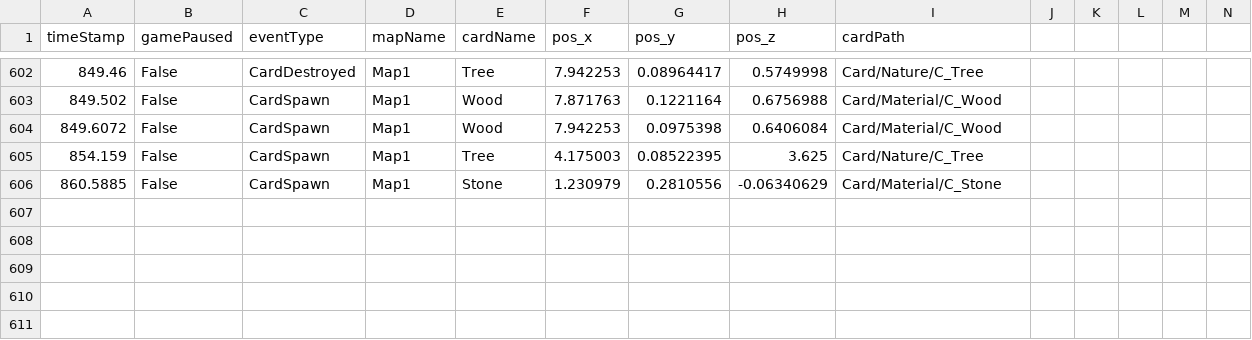
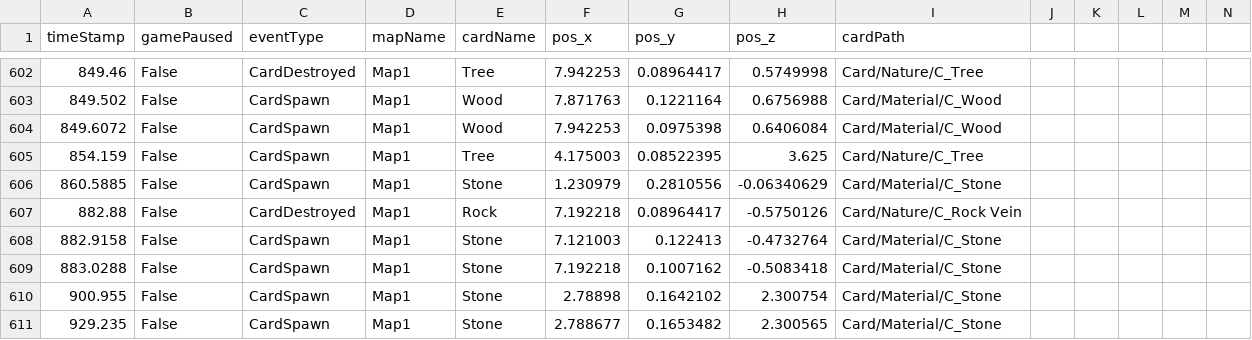
Before and after one commit to SuperHellCat/TCS_TELEREPO, a CSV file: Data/Recent/VWZKS_20240427004218.csv, drawn as a sheet; only a part is shown, gaps mark what is left out; rows hold the shown columns only; the diff names each change by its address in the sheet, - before the commit and + after, or states it on an @@ line.

Commit message:
New Data Recorded At 2024-04-27-00-57-26

```diff
--- a/Data/Recent/VWZKS_20240427004218.csv
+++ b/Data/Recent/VWZKS_20240427004218.csv
+row 607: 882.88 | False | CardDestroyed | Map1 | Rock | 7.192218 | 0.08964417 | -0.5750126 | Card/Nature/C_Rock Vein
+row 608: 882.9158 | False | CardSpawn | Map1 | Stone | 7.121003 | 0.122413 | -0.4732764 | Card/Material/C_Stone
+row 609: 883.0288 | False | CardSpawn | Map1 | Stone | 7.192218 | 0.1007162 | -0.5083418 | Card/Material/C_Stone
+row 610: 900.955 | False | CardSpawn | Map1 | Stone | 2.78898 | 0.1642102 | 2.300754 | Card/Material/C_Stone
+row 611: 929.235 | False | CardSpawn | Map1 | Stone | 2.788677 | 0.1653482 | 2.300565 | Card/Material/C_Stone
```
